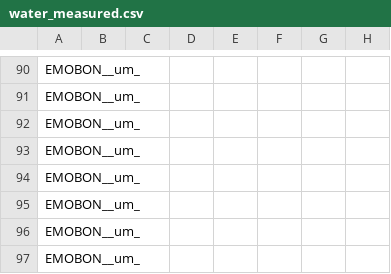
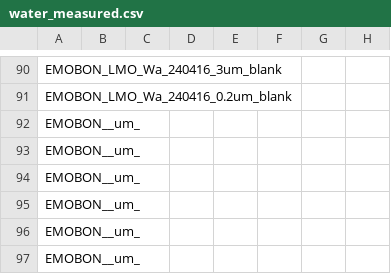
Before and after one commit to emo-bon/observatory-lmo-crate, a CSV file: logsheets/raw/water_measured.csv, drawn as a sheet; only a part is shown, gaps mark what is left out; the diff covers the shown part only; the diff names each change by its address in the sheet, - before the commit and + after, or states it on an @@ line.

```diff
--- a/logsheets/raw/water_measured.csv
+++ b/logsheets/raw/water_measured.csv
-A90: EMOBON__um_
+A90: EMOBON_LMO_Wa_240416_3um_blank
-A91: EMOBON__um_
+A91: EMOBON_LMO_Wa_240416_0.2um_blank
```
Also changed, not shown: 8 added rows, 8 removed rows and 40 edited cells elsewhere in this file, logsheets/raw/water_sampling.csv.
